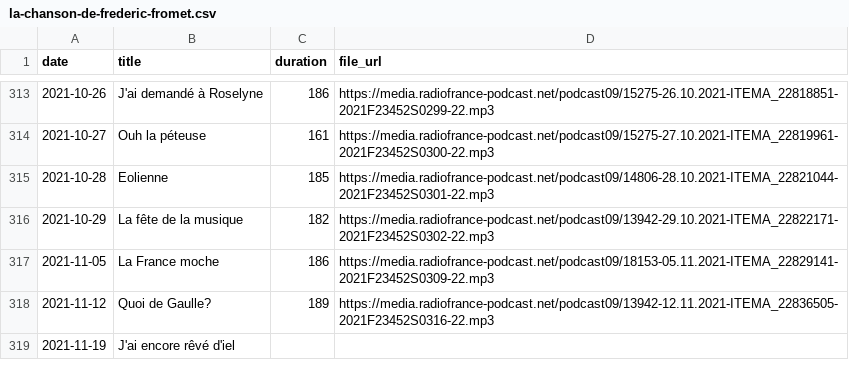
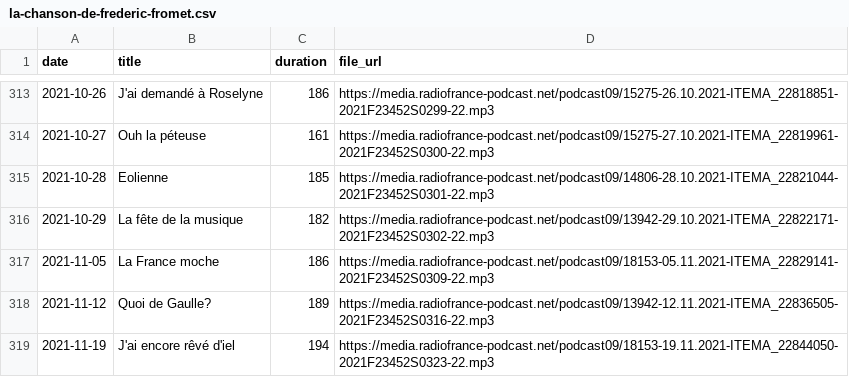
Before and after one commit to ahasverus/franceinter, a CSV file: inst/csv/la-chanson-de-frederic-fromet.csv, drawn as a sheet; only a part is shown, gaps mark what is left out.

```diff
--- a/inst/csv/la-chanson-de-frederic-fromet.csv
+++ b/inst/csv/la-chanson-de-frederic-fromet.csv
@@ -318,2 +318,2 @@
 "2021-11-12";"Quoi de Gaulle?";"189";"https://media.radiofrance-podcast.net/podcast09/13942-12.11.2021-ITEMA_22836505-2021F23452S0316-22.mp3"
-"2021-11-19";"J'ai encore rêvé d'iel";"";""
+"2021-11-19";"J'ai encore rêvé d'iel";"194";"https://media.radiofrance-podcast.net/podcast09/18153-19.11.2021-ITEMA_22844050-2021F23452S0323-22.mp3"
```
Also changed, not shown: 2 other files.
